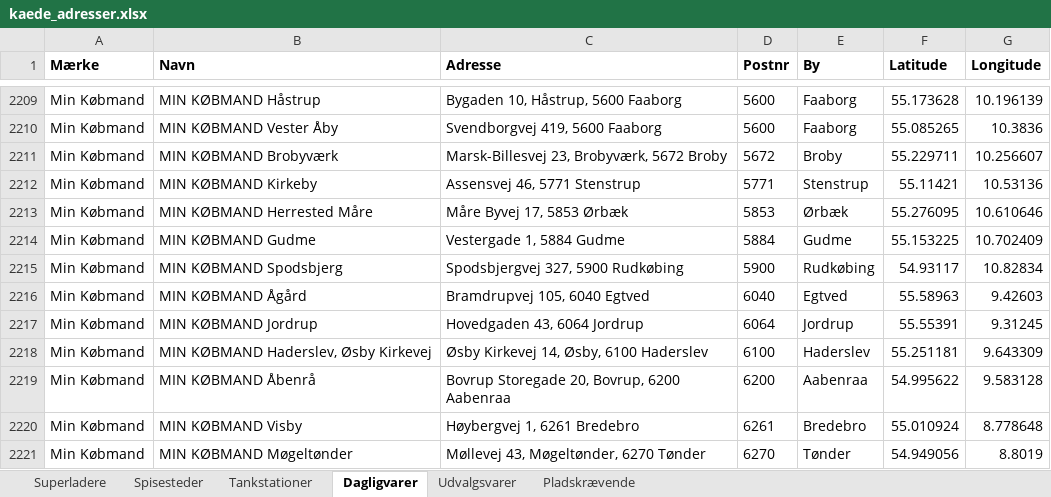
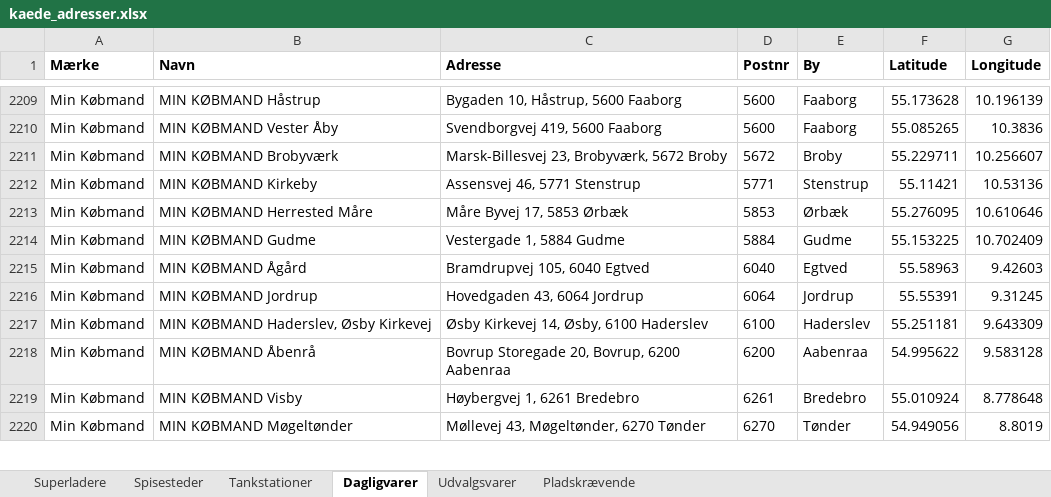
Before and after one commit to sfpkartago/retailkort, an Excel workbook: kaede_adresser.xlsx, sheet Dagligvarer, drawn as a sheet; only a part is shown, gaps mark what is left out; values as stored, in another font and other column widths than the file's, no borders; the diff names each change by its address in the sheet, - before the commit and + after, or states it on an @@ line.

```diff
--- a/kaede_adresser.xlsx (sheet Dagligvarer)
+++ b/kaede_adresser.xlsx (sheet Dagligvarer)
-row 2215: Min Købmand | MIN KØBMAND Spodsbjerg | Spodsbjergvej 327, 5900 Rudkøbing | 5900 | Rudkøbing | 54.93117 | 10.82834
```
Also changed, not shown: sheet Pladskrævende, sheet Tankstationer, 17 other files.
